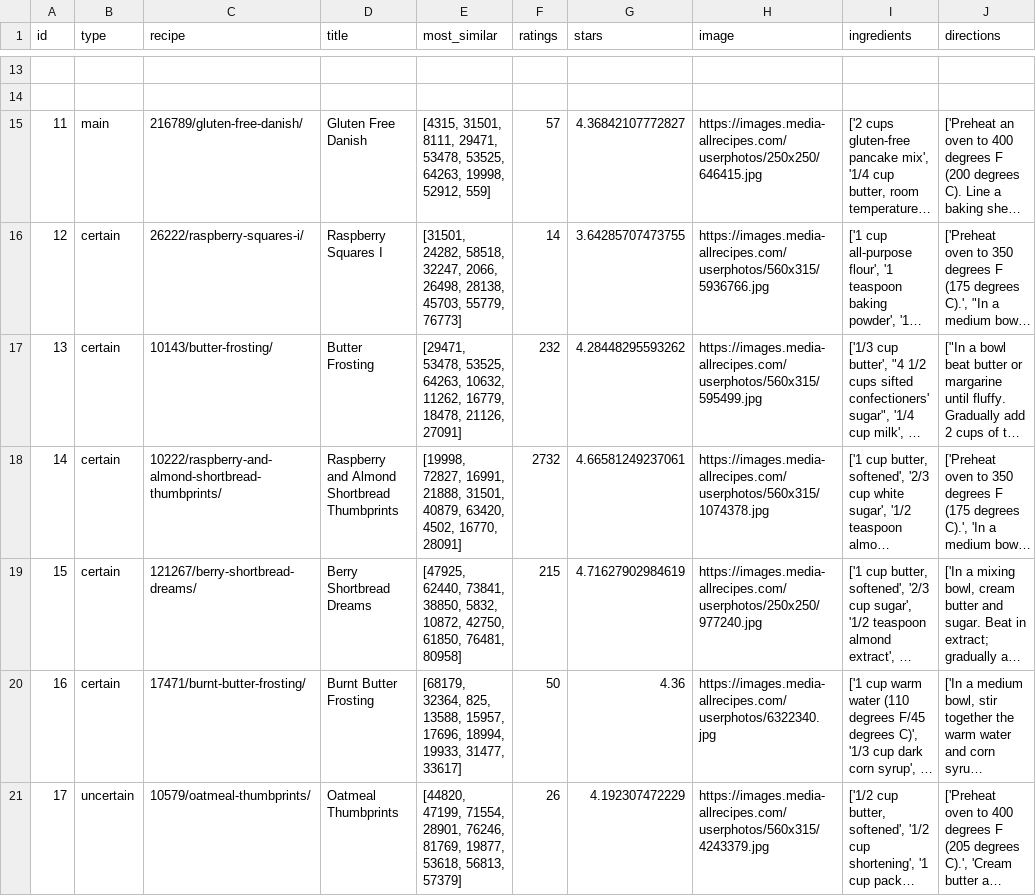
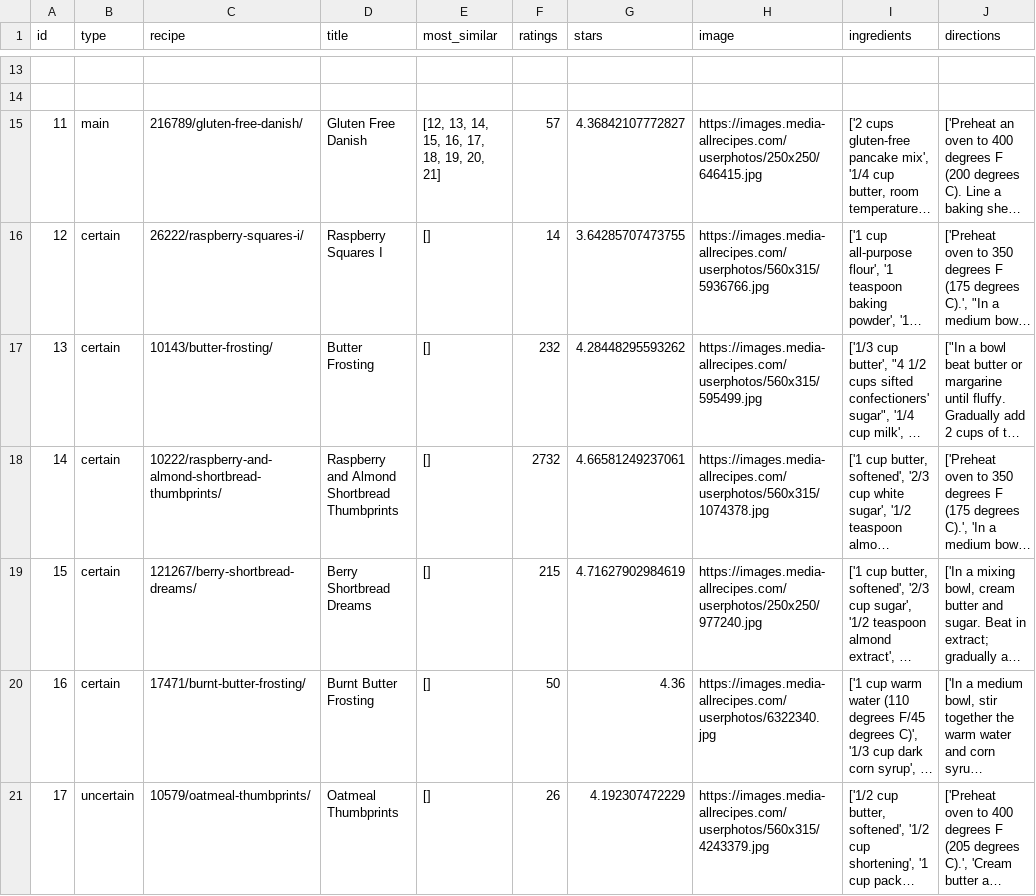
Before and after one commit to carsontyler/Thesis-Project, a CSV file: src/data/gluten_free_recipes.csv, drawn as a sheet; only a part is shown, gaps mark what is left out; long unchanged cells end in …; the diff covers the shown part only; the diff names each change by its address in the sheet, - before the commit and + after, or states it on an @@ line.

```diff
--- a/src/data/gluten_free_recipes.csv
+++ b/src/data/gluten_free_recipes.csv
-E15 (most_similar): [4315, 31501, 8111, 29471, 53478, 53525, 64263, 19998, 52912, 559]
+E15 (most_similar): [12, 13, 14, 15, 16, 17, 18, 19, 20, 21]
-E16 (most_similar): [31501, 24282, 58518, 32247, 2066, 26498, 28138, 45703, 55779, 76773]
+E16 (most_similar): []
-E17 (most_similar): [29471, 53478, 53525, 64263, 10632, 11262, 16779, 18478, 21126, 27091]
+E17 (most_similar): []
-E18 (most_similar): [19998, 72827, 16991, 21888, 31501, 40879, 63420, 4502, 16770, 28091]
+E18 (most_similar): []
-E19 (most_similar): [47925, 62440, 73841, 38850, 5832, 10872, 42750, 61850, 76481, 80958]
+E19 (most_similar): []
-E20 (most_similar): [68179, 32364, 825, 13588, 15957, 17696, 18994, 19933, 31477, 33617]
+E20 (most_similar): []
-E21 (most_similar): [44820, 47199, 71554, 28901, 76246, 81769, 19877, 53618, 56813, 57379]
+E21 (most_similar): []
```
Also changed, not shown: 5 added rows, 5 removed rows and 54 edited cells elsewhere in this file, src/data/breakfast_recipes.csv, src/data/dessert_recipes.csv, 16 other files.
